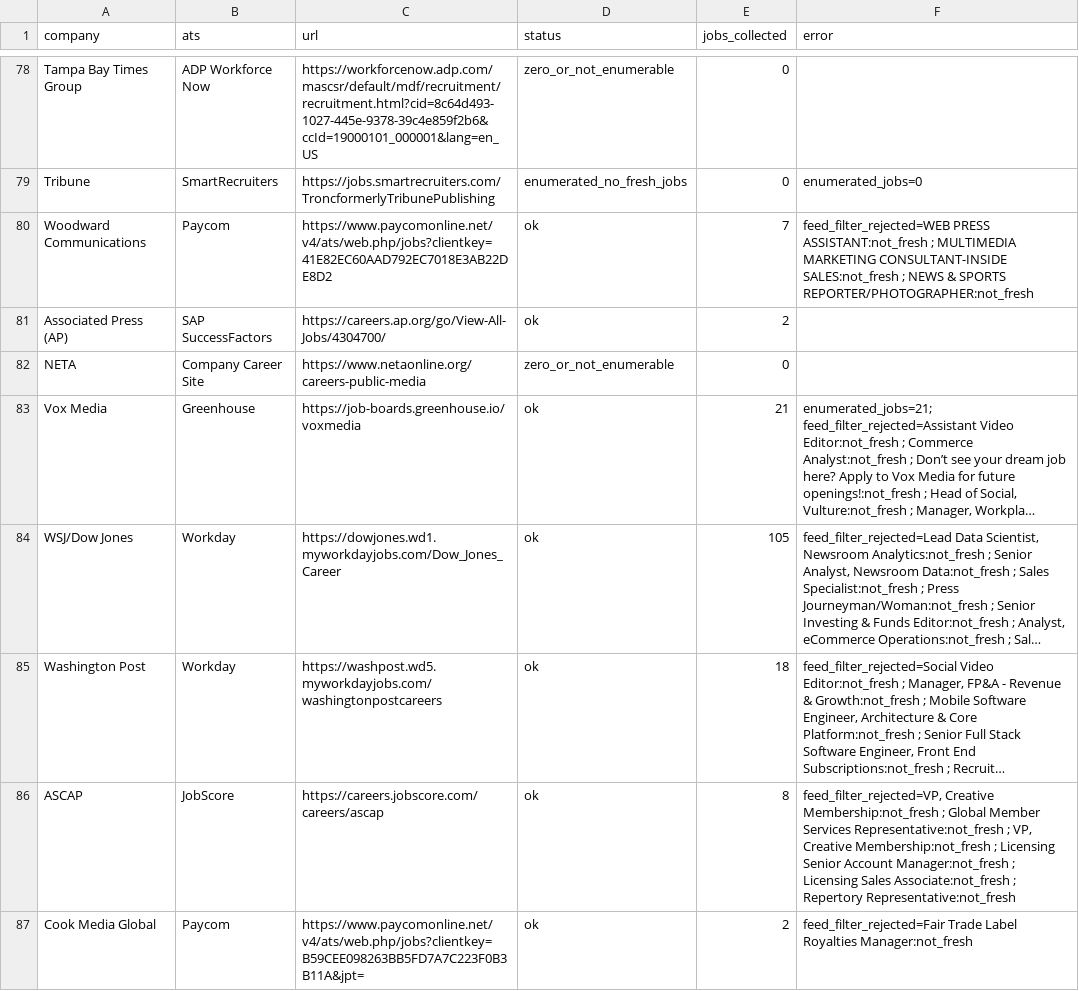
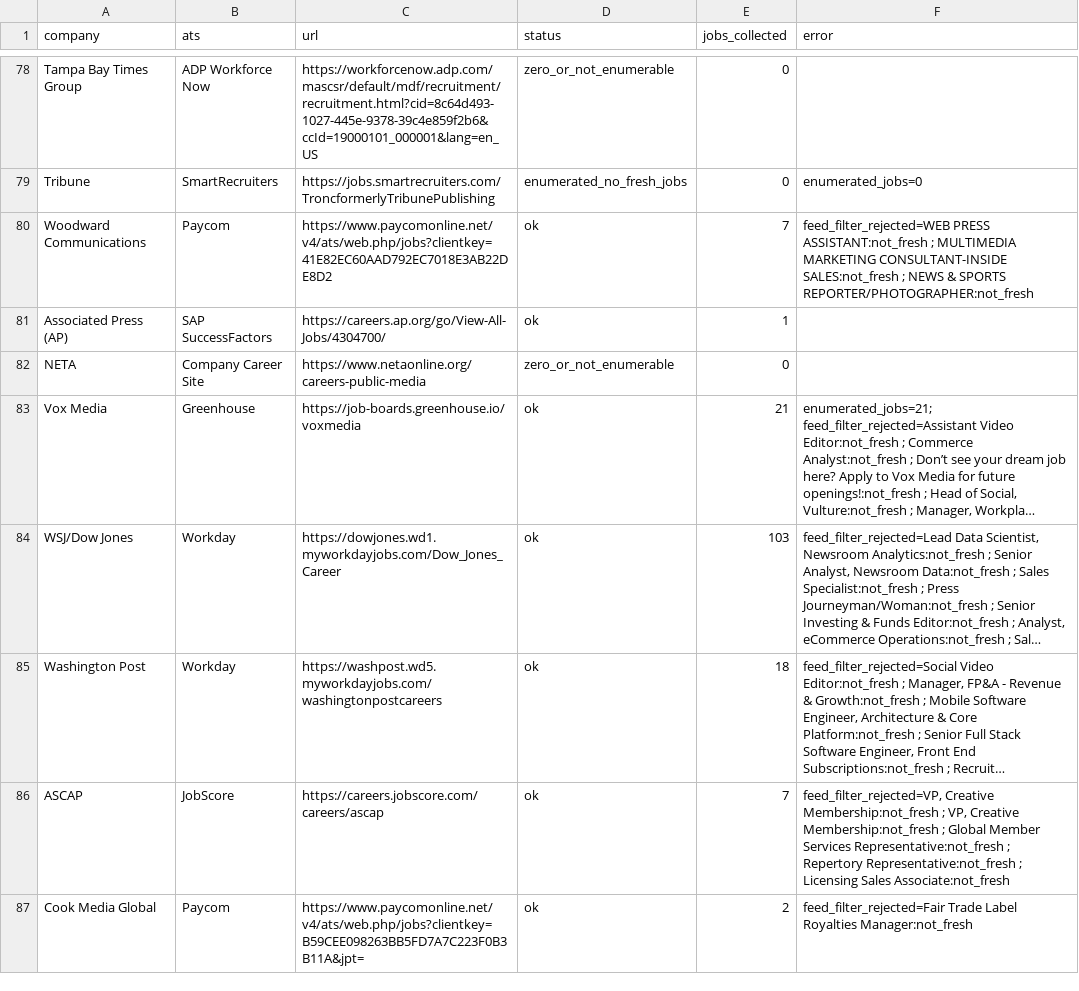
Before and after one commit to Mediajobsreport/mjr-jobs-feed, a CSV file: mjr-ats-audit.csv, drawn as a sheet; only a part is shown, gaps mark what is left out; long unchanged cells end in …; the diff covers the shown part only; the diff names each change by its address in the sheet, - before the commit and + after, or states it on an @@ line.

```diff
--- a/mjr-ats-audit.csv
+++ b/mjr-ats-audit.csv
-E81 (jobs_collected): 2
+E81 (jobs_collected): 1
-E84 (jobs_collected): 105
+E84 (jobs_collected): 103
-E86 (jobs_collected): 8
+E86 (jobs_collected): 7
-F86 (error): …Membership:not_fresh ; Global Member Services Representative:not_fresh ; VP, Creative Membership:not_fresh ; Licensing Senior Account Manager:not_fresh ; Licensing Sales Associate:not_fresh ; Repertory Representative:not_fresh
+F86 (error): …Membership:not_fresh ; VP, Creative Membership:not_fresh ; Global Member Services Representative:not_fresh ; Repertory Representative:not_fresh ; Licensing Sales Associate:not_fresh
```
Also changed, not shown: 47 edited cells elsewhere in this file, 3 other files.
